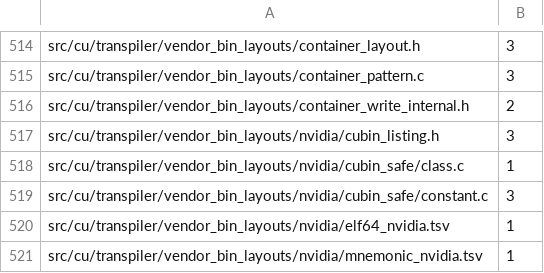
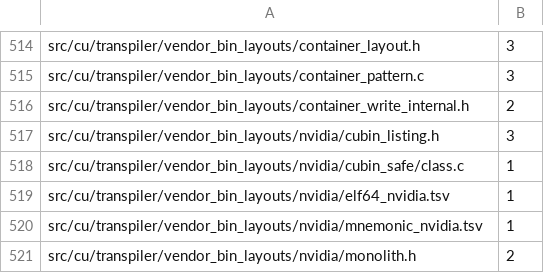
Before and after one commit to dstroy0/orior, a TSV file: utils/maint/prose/prose_ratchet.tsv, drawn as a sheet; only a part is shown, gaps mark what is left out; the shorter side is filled out with more unchanged rows; the diff names each change by its address in the sheet, - before the commit and + after, or states it on an @@ line.

Commit message:
The comments of src/cu/transpiler/vendor_bin_layouts/nvidia/cubin_safe/constant.c follow ASD-STE100, 3 findings to none.
Only the wording changes. Each sentence keeps what it says about the code.

```diff
--- a/utils/maint/prose/prose_ratchet.tsv
+++ b/utils/maint/prose/prose_ratchet.tsv
-row 519: src/cu/transpiler/vendor_bin_layouts/nvidia/cubin_safe/constant.c | 3
```
Also changed, not shown: 1 other file.
